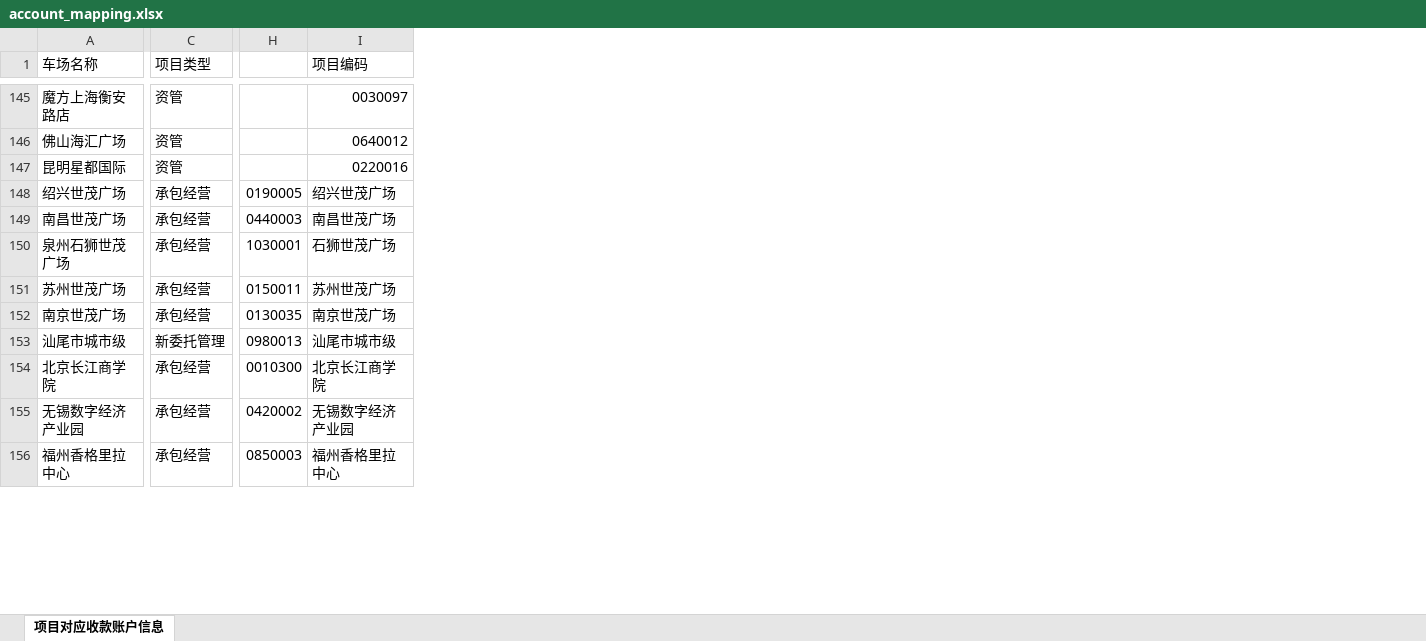
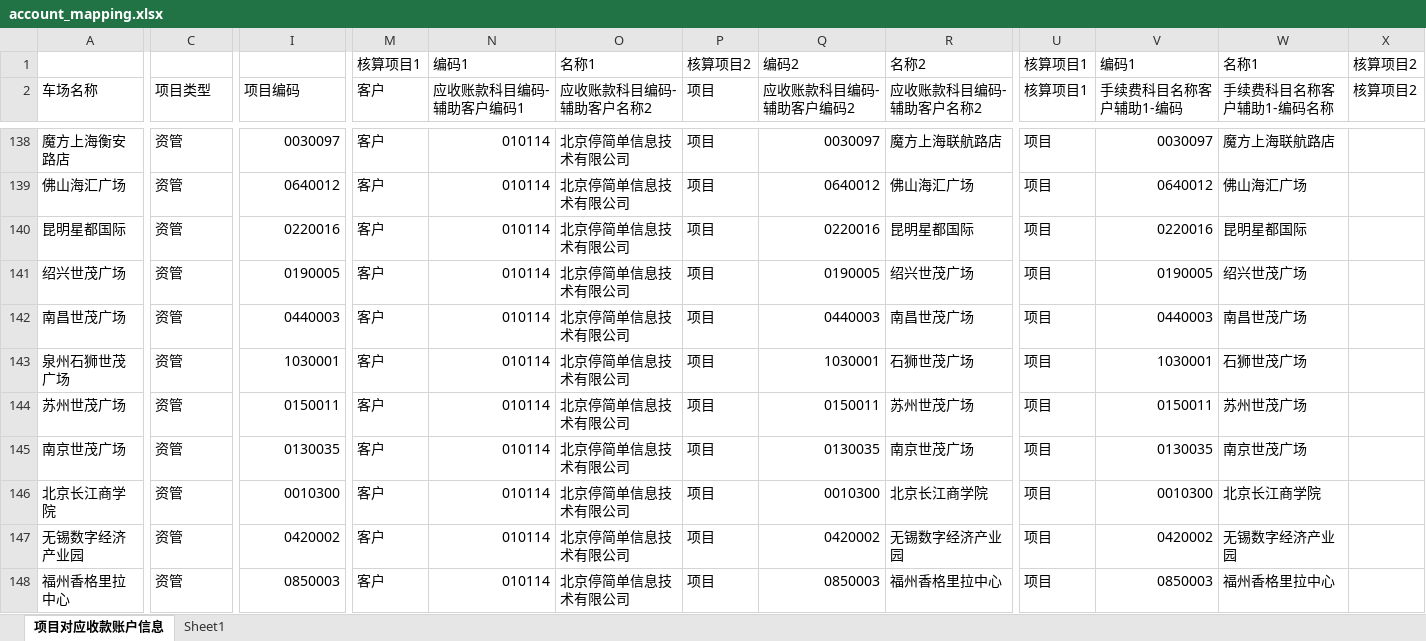
Before and after one commit to octopus87/CWDZ, an Excel workbook: config/voucher/tingsimple/account_mapping.xlsx, sheet 项目对应收款账户信息, drawn as a sheet; only a part is shown, gaps mark what is left out; values as stored, in another font and other column widths than the file's, no cell formats; conditional formats not drawn; removed rows and columns are numbered as before the commit, all else as after; rows hold the shown columns only; the diff covers the shown part only; the diff names each change by its address in the sheet, - before the commit and + after, or states it on an @@ line.

```diff
--- a/config/voucher/tingsimple/account_mapping.xlsx (sheet 项目对应收款账户信息)
+++ b/config/voucher/tingsimple/account_mapping.xlsx (sheet 项目对应收款账户信息)
+sheet tab: Sheet1
-column H, rows 148-152: 0190005 | 0440003 | 1030001 | 0150011 | 0130035; rows 154-156: 0010300 | 0420002 | 0850003
+column M (客户), rows 138-148: all 客户
+column N (应收账款科目编码-辅助客户编码1), rows 138-148: all 010114
+column O (应收账款科目编码-辅助客户名称2), rows 138-148: all 北京停简单信息技术有限公司
+column P (项目), rows 138-148: all 项目
+column Q (应收账款科目编码-辅助客户编码2), rows 138-148: 0030097 | 0640012 | 0220016 | 0190005 | 0440003 | 1030001 | 0150011 | 0130035 | 0010300 | 0420002 | 0850003
+column R (应收账款科目编码-辅助客户名称2), rows 138-148: 魔方上海联航路店 | 佛山海汇广场 | 昆明星都国际 | 绍兴世茂广场 | 南昌世茂广场 | 石狮世茂广场 | 苏州世茂广场 | 南京世茂广场 | 北京长江商学院 | 无锡数字经济产业园 | 福州香格里拉中心
+column U (核算项目1), rows 138-148: all 项目
+column V (手续费科目名称客户辅助1-编码), rows 138-148: 0030097 | 0640012 | 0220016 | 0190005 | 0440003 | 1030001 | 0150011 | 0130035 | 0010300 | 0420002 | 0850003
+column W (手续费科目名称客户辅助1-编码名称), rows 138-148: 魔方上海联航路店 | 佛山海汇广场 | 昆明星都国际 | 绍兴世茂广场 | 南昌世茂广场 | 石狮世茂广场 | 苏州世茂广场 | 南京世茂广场 | 北京长江商学院 | 无锡数字经济产业园 | 福州香格里拉中心
+column X (核算项目2), empty
+row 1:  |  |  | 核算项目1 | 编码1 | 名称1 | 核算项目2 | 编码2 | 名称2 | 核算项目1 | 编码1 | 名称1 | 核算项目2
-C141:C145 (项目类型): 承包经营
+C141:C145 (项目类型): 资管
-I141 (项目编码): 绍兴世茂广场
+I141 (项目编码): 0190005
-I142 (项目编码): 南昌世茂广场
+I142 (项目编码): 0440003
-I143 (项目编码): 石狮世茂广场
+I143 (项目编码): 1030001
-I144 (项目编码): 苏州世茂广场
+I144 (项目编码): 0150011
-I145 (项目编码): 南京世茂广场
+I145 (项目编码): 0130035
-row 153: 汕尾市城市级 | 新委托管理 | 0980013 | 汕尾市城市级
-C146:C148 (项目类型): 承包经营
+C146:C148 (项目类型): 资管
-I146 (项目编码): 北京长江商学院
+I146 (项目编码): 0010300
-I147 (项目编码): 无锡数字经济产业园
+I147 (项目编码): 0420002
-I148 (项目编码): 福州香格里拉中心
+I148 (项目编码): 0850003
```
Also changed, not shown: 8 added rows, 8 removed rows, 7 added columns and 2 edited cells elsewhere in this sheet, cell formats, 1 other file.
